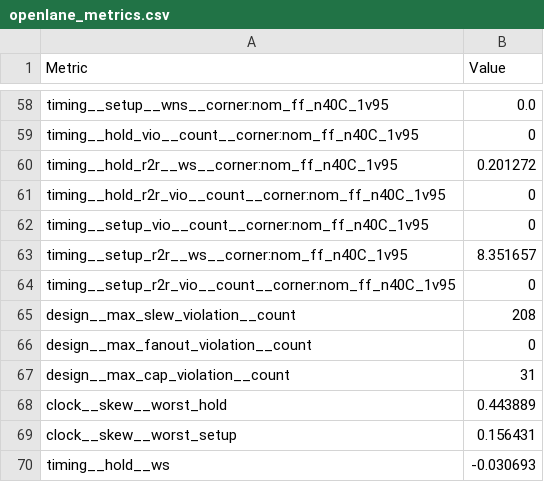
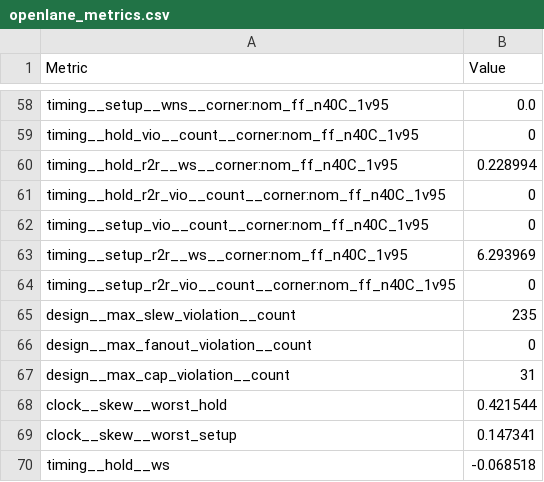
Before and after one commit to chandrasekarc968-cpu/SparkAhead-, a CSV file: logs/openlane_metrics.csv, drawn as a sheet; only a part is shown, gaps mark what is left out; the diff covers the shown part only.

```diff
--- a/logs/openlane_metrics.csv
+++ b/logs/openlane_metrics.csv
@@ -59,12 +59,12 @@ timing__setup__wns__corner:nom_ff_n40C_1v95,0.0
 timing__hold_vio__count__corner:nom_ff_n40C_1v95,0
-timing__hold_r2r__ws__corner:nom_ff_n40C_1v95,0.201272
+timing__hold_r2r__ws__corner:nom_ff_n40C_1v95,0.228994
 timing__hold_r2r_vio__count__corner:nom_ff_n40C_1v95,0
 timing__setup_vio__count__corner:nom_ff_n40C_1v95,0
-timing__setup_r2r__ws__corner:nom_ff_n40C_1v95,8.351657
+timing__setup_r2r__ws__corner:nom_ff_n40C_1v95,6.293969
 timing__setup_r2r_vio__count__corner:nom_ff_n40C_1v95,0
-design__max_slew_violation__count,208
+design__max_slew_violation__count,235
 design__max_fanout_violation__count,0
 design__max_cap_violation__count,31
-clock__skew__worst_hold,0.443889
-clock__skew__worst_setup,0.156431
-timing__hold__ws,-0.030693
+clock__skew__worst_hold,0.421544
+clock__skew__worst_setup,0.147341
+timing__hold__ws,-0.068518
```
Also changed, not shown: 2 removed rows and 115 edited cells elsewhere in this file, 6 other files.
